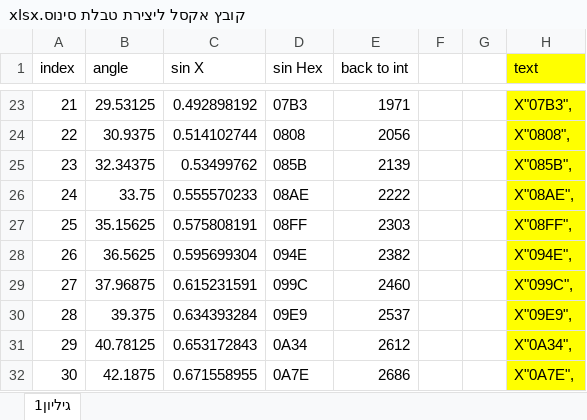
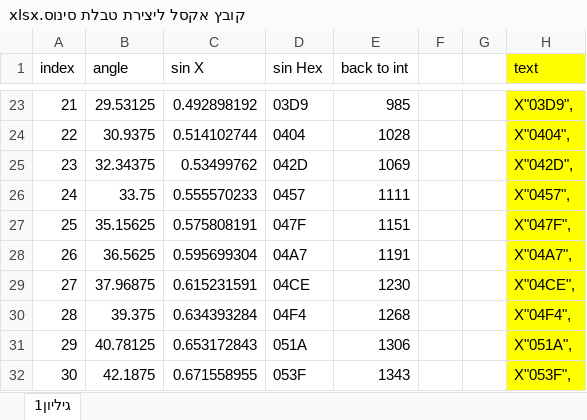
Before and after one commit to barakzan/lab1, an Excel workbook: project/sounds/קובץ אקסל ליצירת טבלת סינוס.xlsx, sheet גיליון1, drawn as a sheet; only a part is shown, gaps mark what is left out; values as stored, in another font and other column widths than the file's, no borders; charts and pictures not drawn; the diff covers the shown part only; the diff names each change by its address in the sheet, - before the commit and + after, or states it on an @@ line.

```diff
--- a/project/sounds/קובץ אקסל ליצירת טבלת סינוס.xlsx (sheet גיליון1)
+++ b/project/sounds/קובץ אקסל ליצירת טבלת סינוס.xlsx (sheet גיליון1)
-D23 (sin Hex): 07B3
+D23 (sin Hex): 03D9
-E23 (back to int): 1971
+E23 (back to int): 985
-H23 (text): X"07B3",
+H23 (text): X"03D9",
-D24 (sin Hex): 0808
+D24 (sin Hex): 0404
-E24 (back to int): 2056
+E24 (back to int): 1028
-H24 (text): X"0808",
+H24 (text): X"0404",
-D25 (sin Hex): 085B
+D25 (sin Hex): 042D
-E25 (back to int): 2139
+E25 (back to int): 1069
-H25 (text): X"085B",
+H25 (text): X"042D",
-D26 (sin Hex): 08AE
+D26 (sin Hex): 0457
-E26 (back to int): 2222
+E26 (back to int): 1111
-H26 (text): X"08AE",
+H26 (text): X"0457",
-D27 (sin Hex): 08FF
+D27 (sin Hex): 047F
-E27 (back to int): 2303
+E27 (back to int): 1151
-H27 (text): X"08FF",
+H27 (text): X"047F",
-D28 (sin Hex): 094E
+D28 (sin Hex): 04A7
-E28 (back to int): 2382
+E28 (back to int): 1191
-H28 (text): X"094E",
+H28 (text): X"04A7",
-D29 (sin Hex): 099C
+D29 (sin Hex): 04CE
-E29 (back to int): 2460
+E29 (back to int): 1230
-H29 (text): X"099C",
+H29 (text): X"04CE",
-D30 (sin Hex): 09E9
+D30 (sin Hex): 04F4
-E30 (back to int): 2537
+E30 (back to int): 1268
-H30 (text): X"09E9",
+H30 (text): X"04F4",
-D31 (sin Hex): 0A34
+D31 (sin Hex): 051A
-E31 (back to int): 2612
+E31 (back to int): 1306
-H31 (text): X"0A34",
+H31 (text): X"051A",
-D32 (sin Hex): 0A7E
+D32 (sin Hex): 053F
-E32 (back to int): 2686
+E32 (back to int): 1343
-H32 (text): X"0A7E",
+H32 (text): X"053F",
```
Also changed, not shown: 732 edited cells elsewhere in this sheet, formulas that keep their value, charts or pictures, 43 other files.
